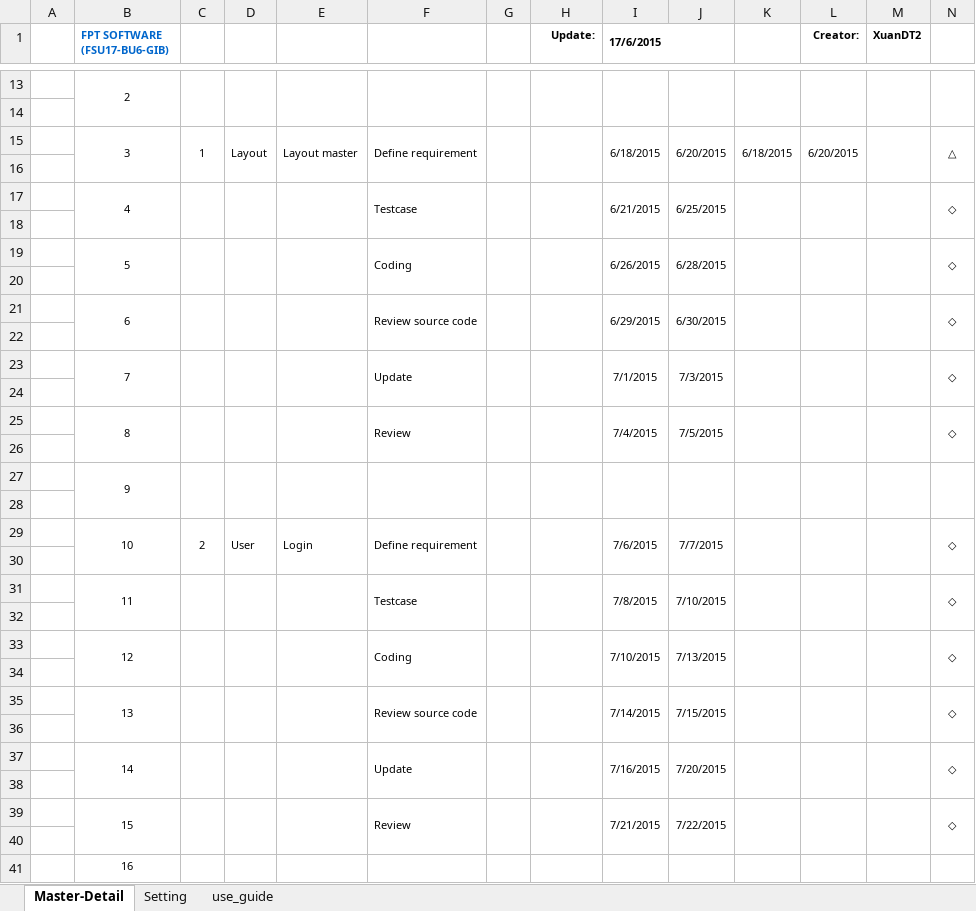
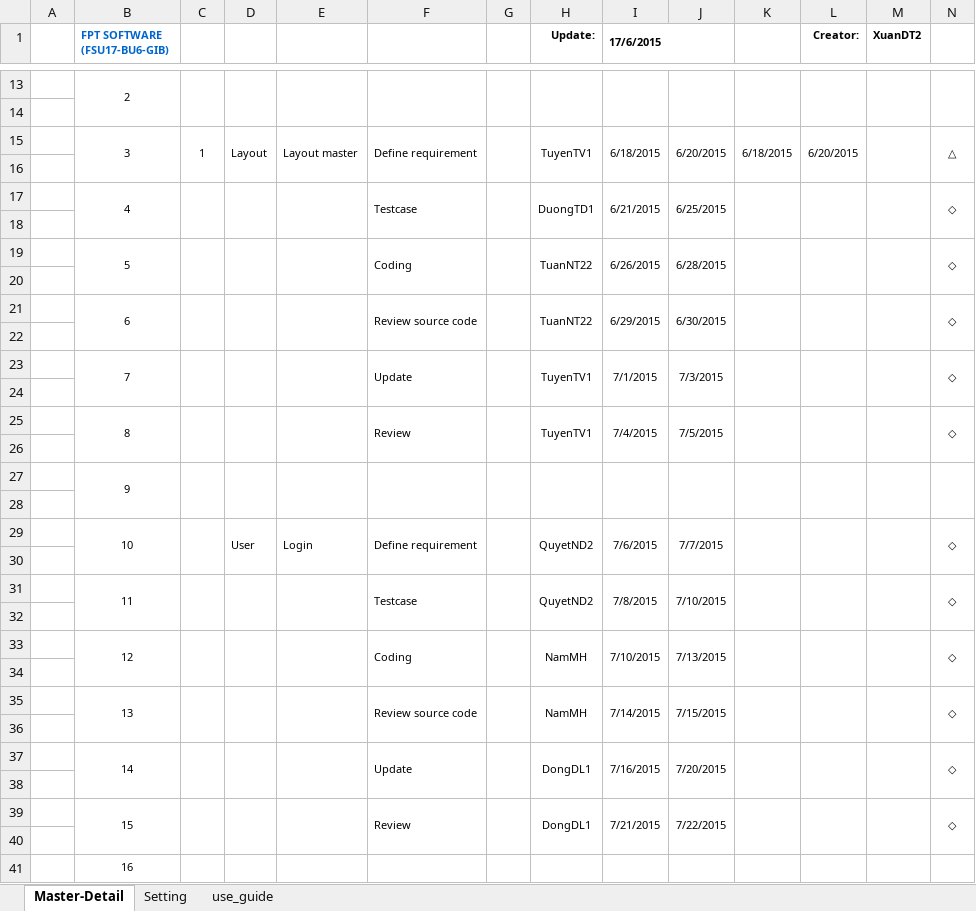
Before and after one commit to tugigroup/japtool, an Excel workbook: 【JAPTOOL】Project Schedule Offshore.xlsx, sheet Master-Detail, drawn as a sheet; only a part is shown, gaps mark what is left out; values as stored, in another font and other column widths than the file's, no borders; conditional formats not drawn; the diff covers the shown part only; the diff names each change by its address in the sheet, - before the commit and + after, or states it on an @@ line.

Commit message:
update

```diff
--- a/【JAPTOOL】Project Schedule Offshore.xlsx (sheet Master-Detail)
+++ b/【JAPTOOL】Project Schedule Offshore.xlsx (sheet Master-Detail)
-H15 (Update:): (empty)
+H15 (Update:): TuyenTV1
-H17 (Update:): (empty)
+H17 (Update:): DuongTD1
-H19 (Update:): (empty)
+H19 (Update:): TuanNT22
-H21 (Update:): (empty)
+H21 (Update:): TuanNT22
-H23 (Update:): (empty)
+H23 (Update:): TuyenTV1
-H25 (Update:): (empty)
+H25 (Update:): TuyenTV1
-C29: 2
+C29: (empty)
-H29 (Update:): (empty)
+H29 (Update:): QuyetND2
-H31 (Update:): (empty)
+H31 (Update:): QuyetND2
-H33 (Update:): (empty)
+H33 (Update:): NamMH
-H35 (Update:): (empty)
+H35 (Update:): NamMH
-H37 (Update:): (empty)
+H37 (Update:): DongDL1
-H39 (Update:): (empty)
+H39 (Update:): DongDL1
+B41:B42 merged
+C41:C42 merged
+D41:D42 merged
+E41:E42 merged
+F41:F42 merged
+G41:G42 merged
+H41:H42 merged
+I41:I42 merged
+J41:J42 merged
+K41:K42 merged
+L41:L42 merged
+M41:M42 merged
+N41:N42 merged
```
Also changed, not shown: 14 added rows, 2 edited cells and merged cells elsewhere in this sheet, formulas that keep their value.
